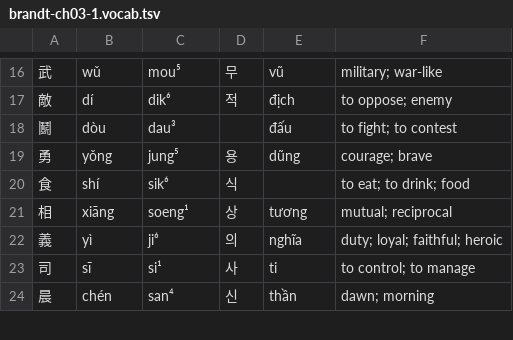
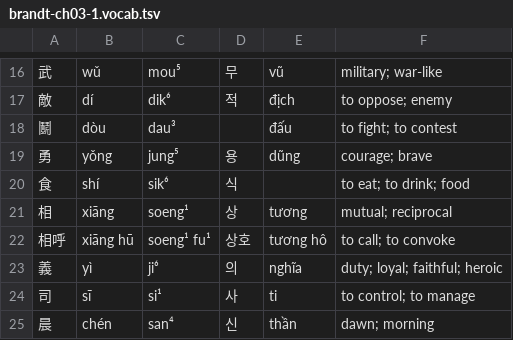
Before and after one commit to justinsilvestre/hanlib, a TSV file: texts/brandt-ch03-1.vocab.tsv, drawn as a sheet; only a part is shown, gaps mark what is left out; the diff names each change by its address in the sheet, - before the commit and + after, or states it on an @@ line.

```diff
--- a/texts/brandt-ch03-1.vocab.tsv
+++ b/texts/brandt-ch03-1.vocab.tsv
+row 22: 相呼 | xiāng hū | soeng¹ fu¹ | 상호 | tương hô | to call; to convoke
```
Also changed, not shown: texts/brandt-ch02-3.vocab.tsv.
